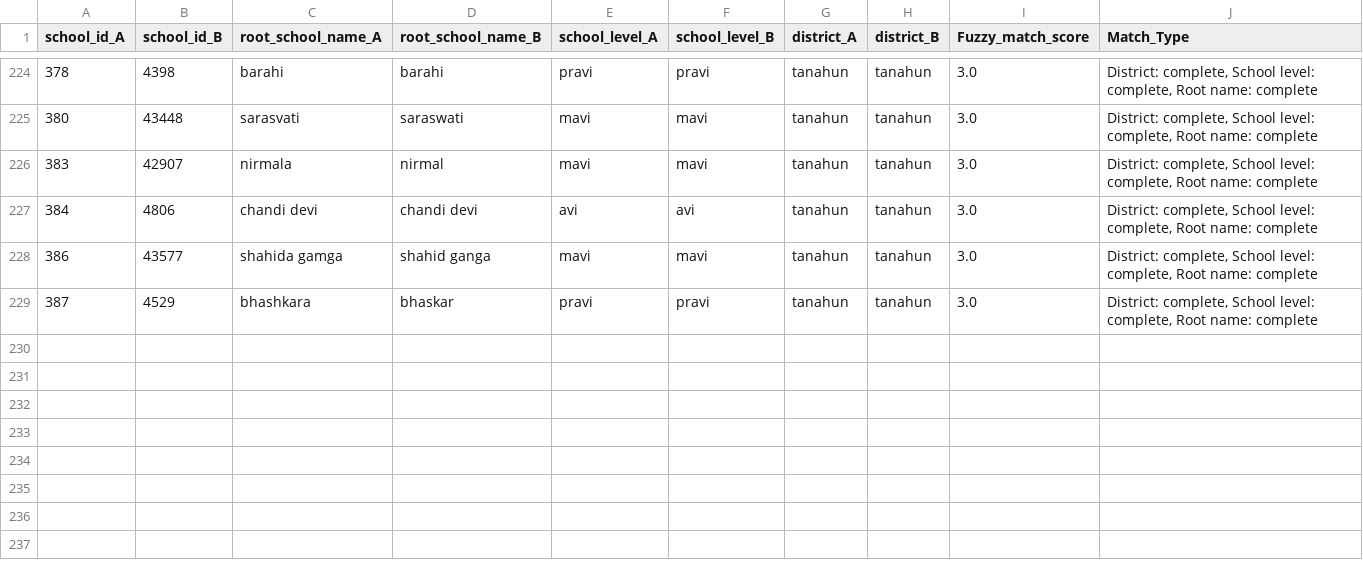
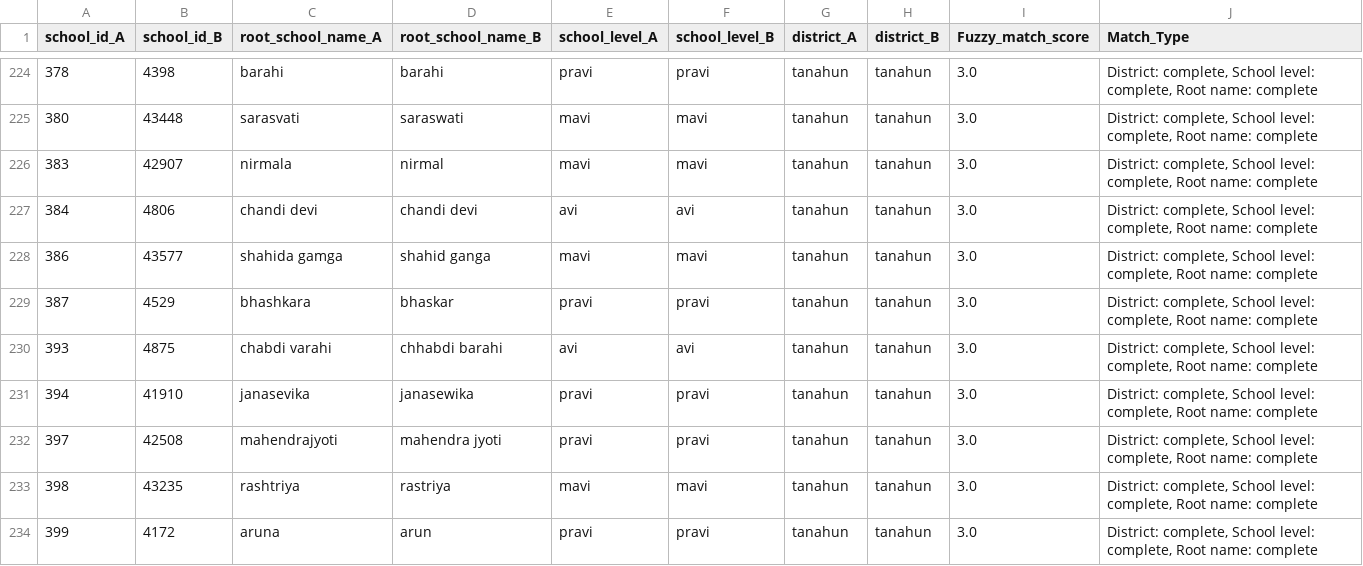
Before and after one commit to moest-np/incubator, a CSV file: Matching Analysis/results/Complete_match.csv, drawn as a sheet; only a part is shown, gaps mark what is left out; the diff names each change by its address in the sheet, - before the commit and + after, or states it on an @@ line.

```diff
--- a/Matching Analysis/results/Complete_match.csv
+++ b/Matching Analysis/results/Complete_match.csv
+row 230: 393 | 4875 | chabdi varahi | chhabdi barahi | avi | avi | tanahun | tanahun | 3.0 | District: complete, School level: complete, Root name: complete
+row 231: 394 | 41910 | janasevika | janasewika | pravi | pravi | tanahun | tanahun | 3.0 | District: complete, School level: complete, Root name: complete
+row 232: 397 | 42508 | mahendrajyoti | mahendra jyoti | pravi | pravi | tanahun | tanahun | 3.0 | District: complete, School level: complete, Root name: complete
+row 233: 398 | 43235 | rashtriya | rastriya | mavi | mavi | tanahun | tanahun | 3.0 | District: complete, School level: complete, Root name: complete
+row 234: 399 | 4172 | aruna | arun | pravi | pravi | tanahun | tanahun | 3.0 | District: complete, School level: complete, Root name: complete
```
Also changed, not shown: Matching Analysis/results/final_fuzzy_matching.csv, Matching Analysis/results/preprocessed_after_fuzzy_A.csv, 2 other files.
